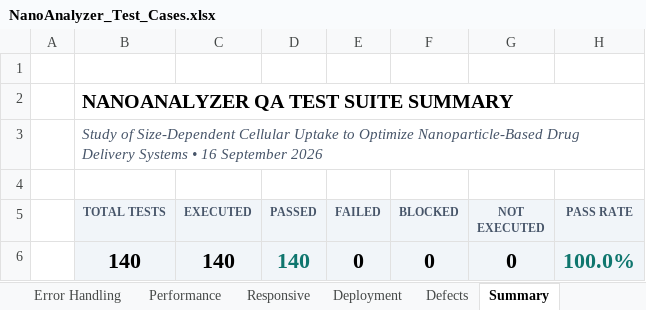
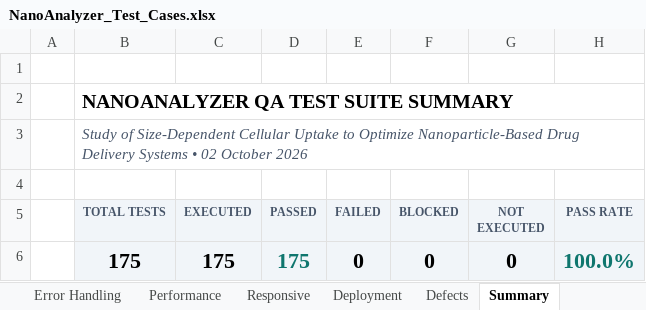
Before and after one commit to vayilarajitha/nanoanalyzer, an Excel workbook: NanoAnalyzer_Test_Cases.xlsx, sheet Summary, drawn as a sheet; values as stored, in another font and other column widths than the file's, no borders; the diff names each change by its address in the sheet, - before the commit and + after, or states it on an @@ line.

```diff
--- a/NanoAnalyzer_Test_Cases.xlsx (sheet Summary)
+++ b/NanoAnalyzer_Test_Cases.xlsx (sheet Summary)
-B3 (TOTAL TESTS): …Systems • 16 September 2026
+B3 (TOTAL TESTS): …Systems • 02 October 2026
-B6 (TOTAL TESTS): 140
+B6 (TOTAL TESTS): 175
-C6 (EXECUTED): 140
+C6 (EXECUTED): 175
-D6 (PASSED): 140
+D6 (PASSED): 175
```
Also changed, not shown: sheet All Test Cases, sheet Functional, sheet API, sheet Chatbot, sheet User Isolation, sheet Responsive, 15 more sheets, NanoAnalyzer_Selenium_Test_Report.xlsx, NanoAnalyzer_Test_Summary.xlsx, 7 other files.
